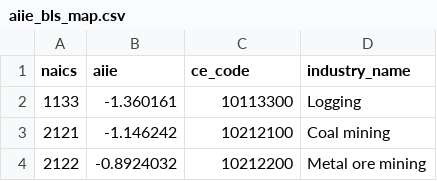
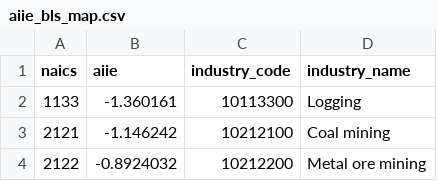
Before and after one commit to jp-tobin/me204-final-project, a CSV file: data/reference/aiie_bls_map.csv, drawn as a sheet; only a part is shown.

```diff
--- a/data/reference/aiie_bls_map.csv
+++ b/data/reference/aiie_bls_map.csv
@@ -1,2 +1,2 @@
-naics,aiie,ce_code,industry_name
+naics,aiie,industry_code,industry_name
 1133,-1.360161,10113300,Logging
```
Also changed, not shown: data/reference/industry_code_map.csv, 8 other files.
